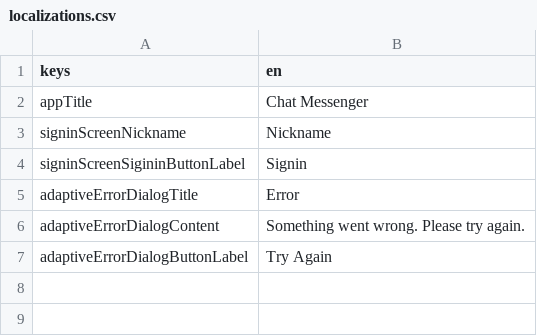
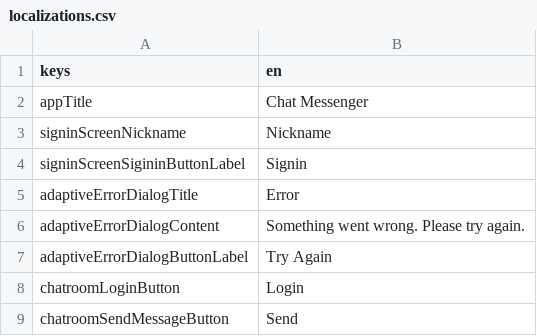
Before and after one commit to jlaskowska/chat_messenger, a CSV file: assets_dev/localizations/localizations.csv, drawn as a sheet; the diff names each change by its address in the sheet, - before the commit and + after, or states it on an @@ line.

```diff
--- a/assets_dev/localizations/localizations.csv
+++ b/assets_dev/localizations/localizations.csv
+row 8: chatroomLoginButton | Login
+row 9: chatroomSendMessageButton | Send
```
Also changed, not shown: assets_dev/localizations/localizations-PSEUDO.csv, 1 other file.
